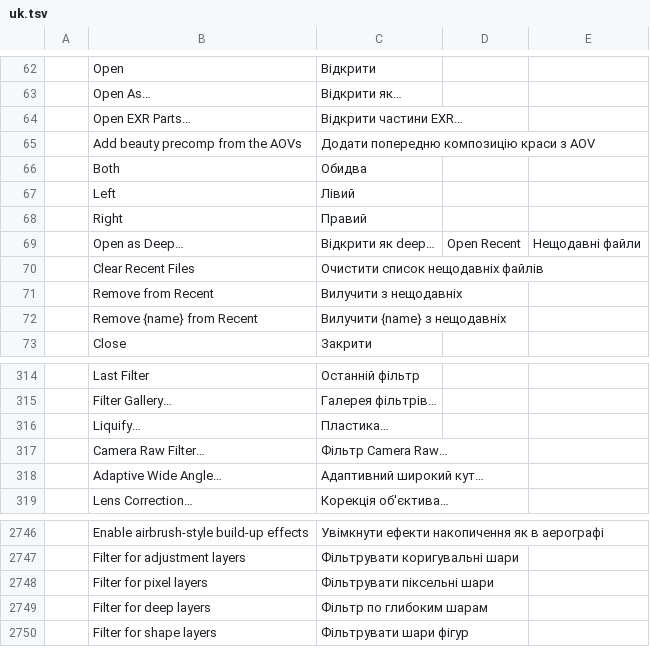
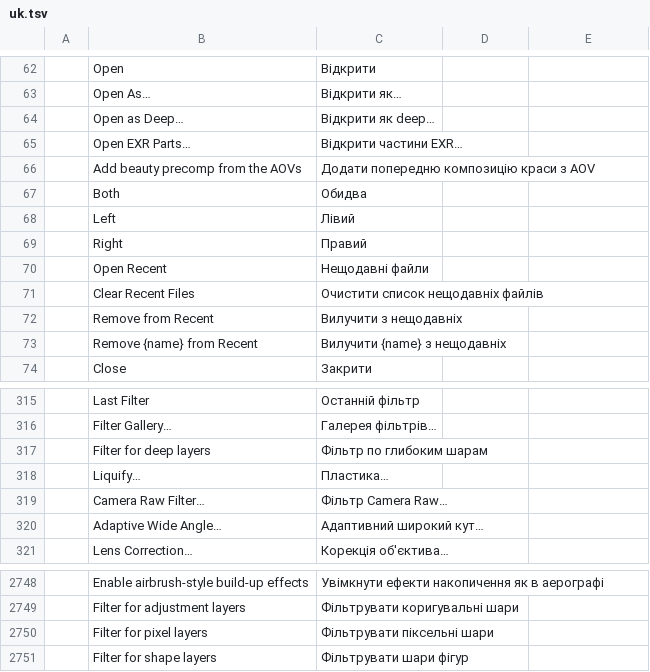
Before and after one commit to midiamixestudio-lab/photo, a TSV file: crates/ui-egui/src/i18n/uk.tsv, drawn as a sheet; only a part is shown, gaps mark what is left out; removed rows and columns are numbered as before the commit, all else as after; the diff names each change by its address in the sheet, - before the commit and + after, or states it on an @@ line.

```diff
--- a/crates/ui-egui/src/i18n/uk.tsv
+++ b/crates/ui-egui/src/i18n/uk.tsv
+row 64:  | Open as Deep… | Відкрити як deep…
-row 69:  | Open as Deep… | Відкрити як deep… | Open Recent | Нещодавні файли
+row 70:  | Open Recent | Нещодавні файли
@@ row 2749 moved to row 317: Filter for deep layers @@
```
Also changed, not shown: crates/ui-egui/src/i18n/el.tsv, crates/ui-egui/src/i18n/nl.tsv, 6 other files.
